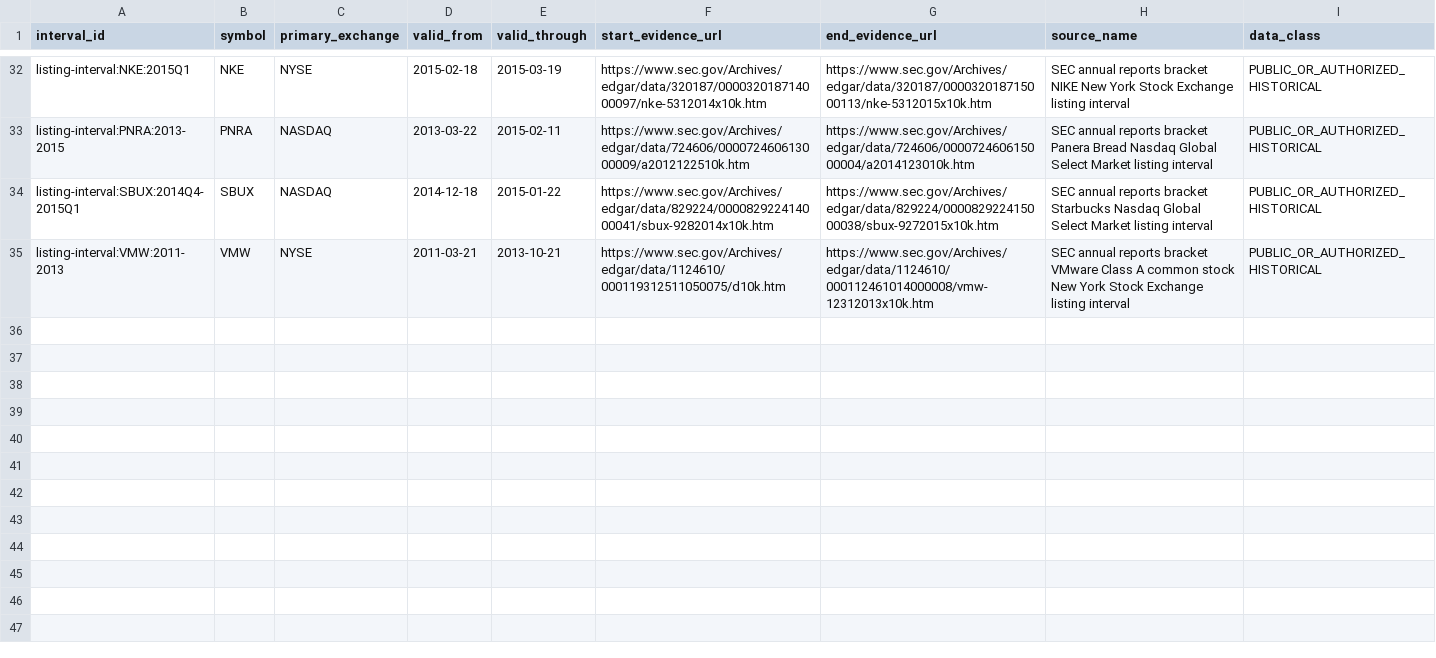
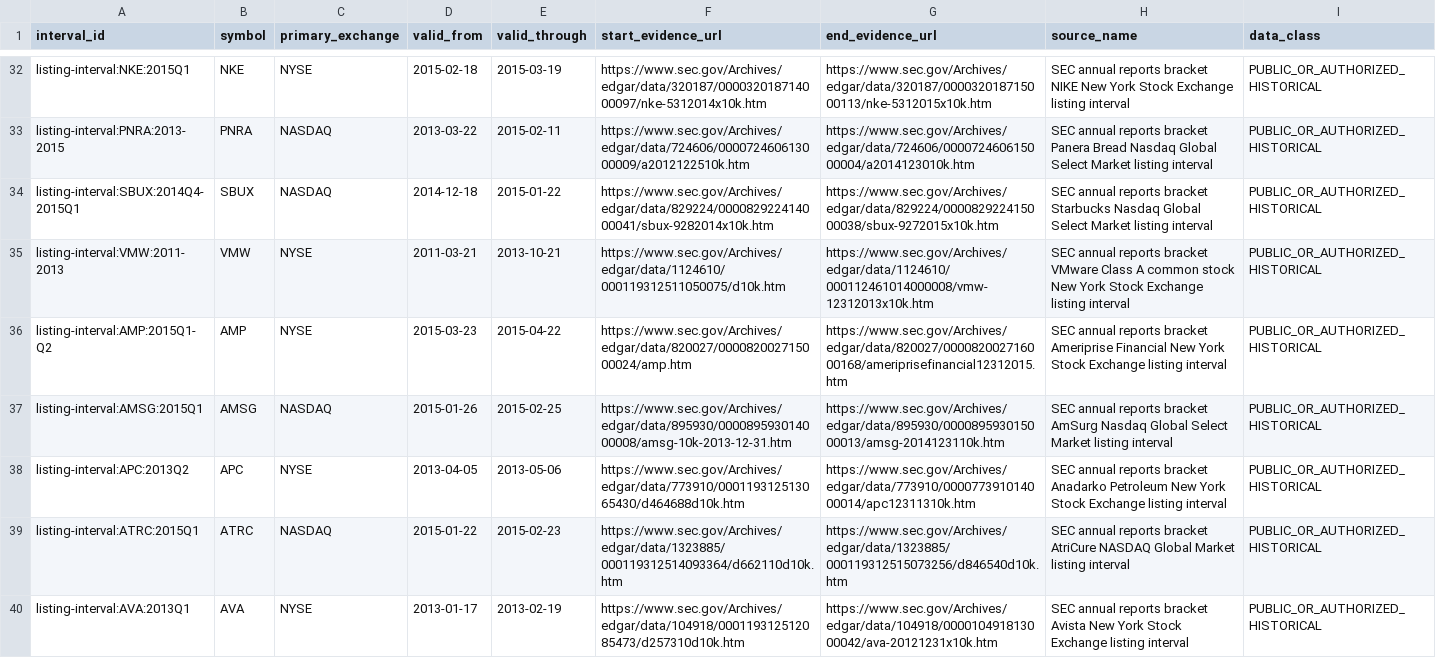
Before and after one commit to P00NSMASHER/github-value-hunt-ledger, a CSV file: historical_mnpi/real_corpus/listing_intervals.csv, drawn as a sheet; only a part is shown, gaps mark what is left out.

Commit message:
MNPI G2 batch 11: add five verified listing intervals

```diff
--- a/historical_mnpi/real_corpus/listing_intervals.csv
+++ b/historical_mnpi/real_corpus/listing_intervals.csv
@@ -35 +35,6 @@ listing-interval:SBUX:2014Q4-2015Q1,SBUX,NASDAQ,2014-12-18,2015-01-22,https://ww
 listing-interval:VMW:2011-2013,VMW,NYSE,2011-03-21,2013-10-21,https://www.sec.gov/Archives/edgar/data/1124610/000119312511050075/d10k.htm,https://www.sec.gov/Archives/edgar/data/1124610/000112461014000008/vmw-12312013x10k.htm,SEC annual reports bracket VMware Class A common stock New York Stock Exchange listing interval,PUBLIC_OR_AUTHORIZED_HISTORICAL
+listing-interval:AMP:2015Q1-Q2,AMP,NYSE,2015-03-23,2015-04-22,https://www.sec.gov/Archives/edgar/data/820027/000082002715000024/amp.htm,https://www.sec.gov/Archives/edgar/data/820027/000082002716000168/ameriprisefinancial12312015.htm,SEC annual reports bracket Ameriprise Financial New York Stock Exchange listing interval,PUBLIC_OR_AUTHORIZED_HISTORICAL
+listing-interval:AMSG:2015Q1,AMSG,NASDAQ,2015-01-26,2015-02-25,https://www.sec.gov/Archives/edgar/data/895930/000089593014000008/amsg-10k-2013-12-31.htm,https://www.sec.gov/Archives/edgar/data/895930/000089593015000013/amsg-2014123110k.htm,SEC annual reports bracket AmSurg Nasdaq Global Select Market listing interval,PUBLIC_OR_AUTHORIZED_HISTORICAL
+listing-interval:APC:2013Q2,APC,NYSE,2013-04-05,2013-05-06,https://www.sec.gov/Archives/edgar/data/773910/000119312513065430/d464688d10k.htm,https://www.sec.gov/Archives/edgar/data/773910/000077391014000014/apc12311310k.htm,SEC annual reports bracket Anadarko Petroleum New York Stock Exchange listing interval,PUBLIC_OR_AUTHORIZED_HISTORICAL
+listing-interval:ATRC:2015Q1,ATRC,NASDAQ,2015-01-22,2015-02-23,https://www.sec.gov/Archives/edgar/data/1323885/000119312514093364/d662110d10k.htm,https://www.sec.gov/Archives/edgar/data/1323885/000119312515073256/d846540d10k.htm,SEC annual reports bracket AtriCure NASDAQ Global Market listing interval,PUBLIC_OR_AUTHORIZED_HISTORICAL
+listing-interval:AVA:2013Q1,AVA,NYSE,2013-01-17,2013-02-19,https://www.sec.gov/Archives/edgar/data/104918/000119312512085473/d257310d10k.htm,https://www.sec.gov/Archives/edgar/data/104918/000010491813000042/ava-20121231x10k.htm,SEC annual reports bracket Avista New York Stock Exchange listing interval,PUBLIC_OR_AUTHORIZED_HISTORICAL
```
